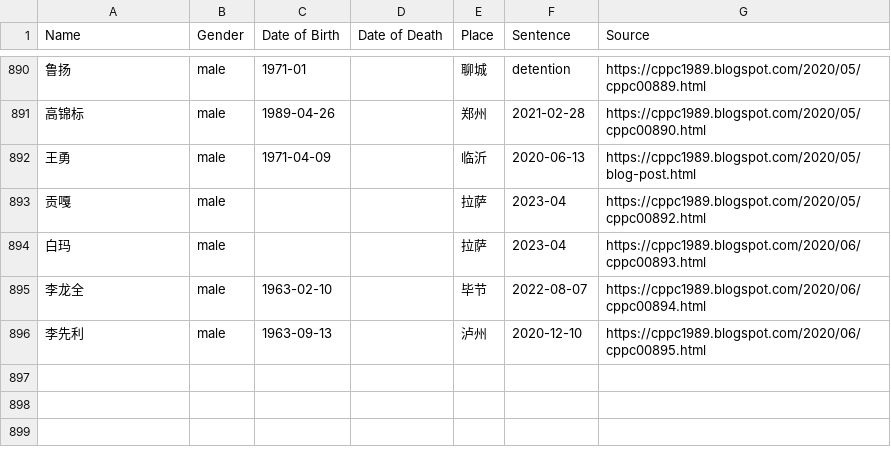
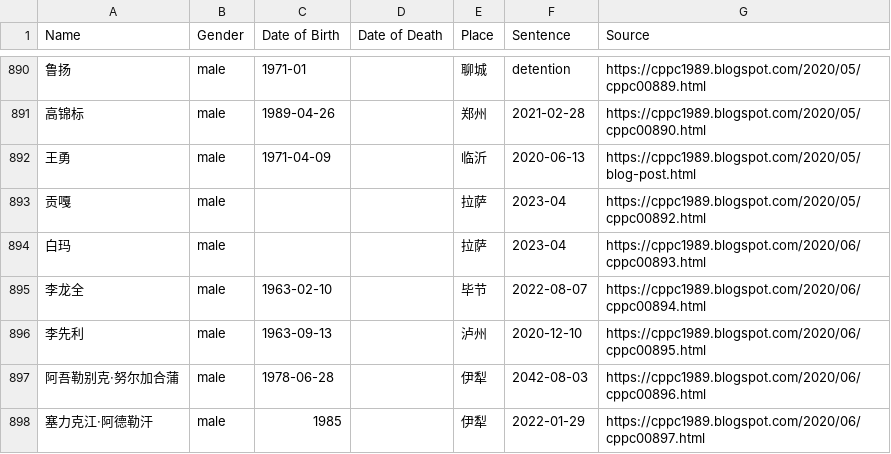
Before and after one commit to political-prisoner/china, a CSV file: docs/chinese-political-prisoners.csv, drawn as a sheet; only a part is shown, gaps mark what is left out.

Commit message:
Update csv

```diff
--- a/docs/chinese-political-prisoners.csv
+++ b/docs/chinese-political-prisoners.csv
@@ -896 +896,3 @@ Name,Gender,Date of Birth,Date of Death,Place,Sentence,Source
 李先利,male,1963-09-13,,泸州,2020-12-10,https://cppc1989.blogspot.com/2020/06/cppc00895.html
+阿吾勒别克·努尔加合蒲,male,1978-06-28,,伊犁,2042-08-03,https://cppc1989.blogspot.com/2020/06/cppc00896.html
+塞力克江·阿德勒汗,male,1985,,伊犁,2022-01-29,https://cppc1989.blogspot.com/2020/06/cppc00897.html
```
